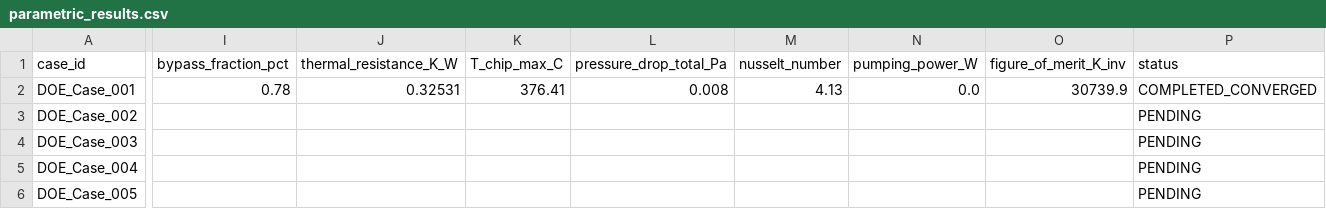
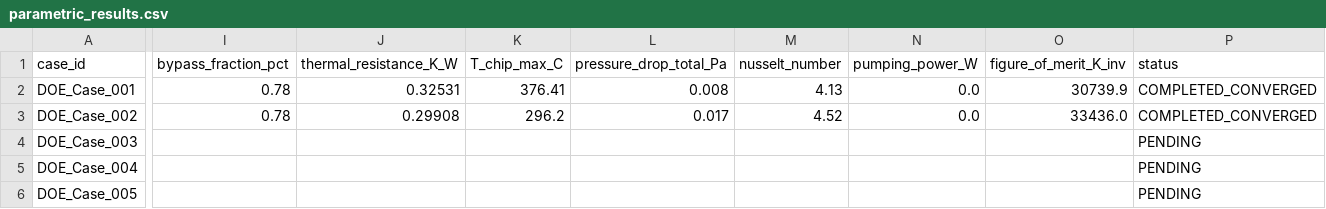
Before and after one commit to azan84/IJHMT_CFP, a CSV file: parametric_campaign/results/parametric_results.csv, drawn as a sheet; only a part is shown, gaps mark what is left out; the diff names each change by its address in the sheet, - before the commit and + after, or states it on an @@ line.

Commit message:
feat(parametric): auto-update DOE campaign results [2/250 completed]

```diff
--- a/parametric_campaign/results/parametric_results.csv
+++ b/parametric_campaign/results/parametric_results.csv
-I3 (bypass_fraction_pct): (empty)
+I3 (bypass_fraction_pct): 0.78
-J3 (thermal_resistance_K_W): (empty)
+J3 (thermal_resistance_K_W): 0.29908
-K3 (T_chip_max_C): (empty)
+K3 (T_chip_max_C): 296.2
-L3 (pressure_drop_total_Pa): (empty)
+L3 (pressure_drop_total_Pa): 0.017
-M3 (nusselt_number): (empty)
+M3 (nusselt_number): 4.52
-N3 (pumping_power_W): (empty)
+N3 (pumping_power_W): 0.0
-O3 (figure_of_merit_K_inv): (empty)
+O3 (figure_of_merit_K_inv): 33436.0
-P3 (status): PENDING
+P3 (status): COMPLETED_CONVERGED
```
Also changed, not shown: 2 other files.
